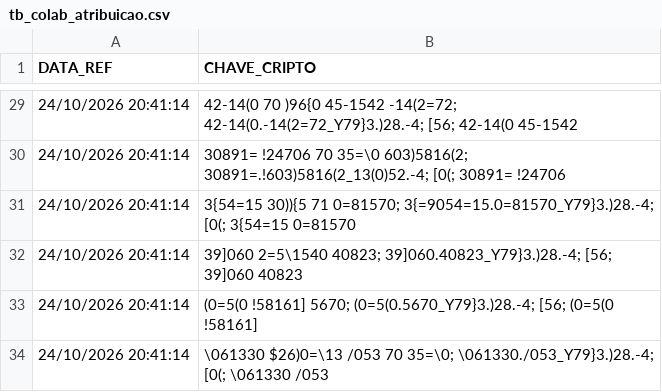
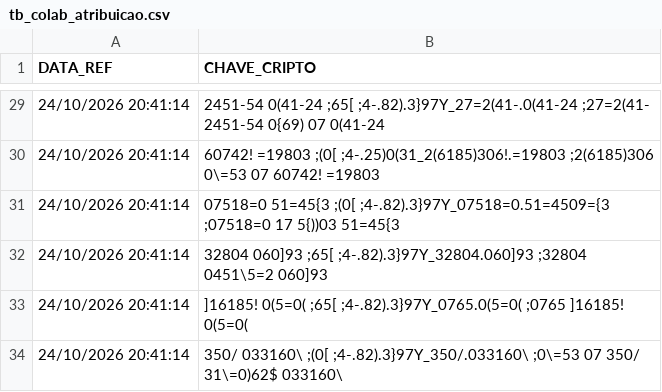
Before and after one commit to yduqs-csc/Financiamento, a CSV file: dados/tb_colab_atribuicao.csv, drawn as a sheet; only a part is shown, gaps mark what is left out; the diff covers the shown part only.

```diff
--- a/dados/tb_colab_atribuicao.csv
+++ b/dados/tb_colab_atribuicao.csv
@@ -29,6 +29,6 @@
-24/10/2026 20:41:14;"42-14(0 70 )96{0 45-1542 -14(2=72; 42-14(0.-14(2=72_Y79}3.)28.-4; [56; 42-14(0 45-1542"
-24/10/2026 20:41:14;"30891= !24706 70 35=\0 603)5816(2; 30891=.!603)5816(2_13(0)52.-4; [0(; 30891= !24706"
-24/10/2026 20:41:14;"3{54=15 30)){5 71 0=81570; 3{=9054=15.0=81570_Y79}3.)28.-4; [0(; 3{54=15 0=81570"
-24/10/2026 20:41:14;"39]060 2=5\1540 40823; 39]060.40823_Y79}3.)28.-4; [56; 39]060 40823"
-24/10/2026 20:41:14;"(0=5(0 !58161] 5670; (0=5(0.5670_Y79}3.)28.-4; [56; (0=5(0 !58161]"
-24/10/2026 20:41:14;"\061330 $26)0=\13 /053 70 35=\0; \061330./053_Y79}3.)28.-4; [0(; \061330 /053"
+24/10/2026 20:41:14;"2451-54 0(41-24 ;65[ ;4-.82).3}97Y_27=2(41-.0(41-24 ;27=2(41- 2451-54 0{69) 07 0(41-24"
+24/10/2026 20:41:14;"60742! =19803 ;(0[ ;4-.25)0(31_2(6185)306!.=19803 ;2(6185)306 0\=53 07 60742! =19803"
+24/10/2026 20:41:14;"07518=0 51=45{3 ;(0[ ;4-.82).3}97Y_07518=0.51=4509={3 ;07518=0 17 5{))03 51=45{3"
+24/10/2026 20:41:14;"32804 060]93 ;65[ ;4-.82).3}97Y_32804.060]93 ;32804 0451\5=2 060]93"
+24/10/2026 20:41:14;"]16185! 0(5=0( ;65[ ;4-.82).3}97Y_0765.0(5=0( ;0765 ]16185! 0(5=0("
+24/10/2026 20:41:14;"350/ 033160\ ;(0[ ;4-.82).3}97Y_350/.033160\ ;0\=53 07 350/ 31\=0)62$ 033160\"
```
Also changed, not shown: 27 edited cells elsewhere in this file.
